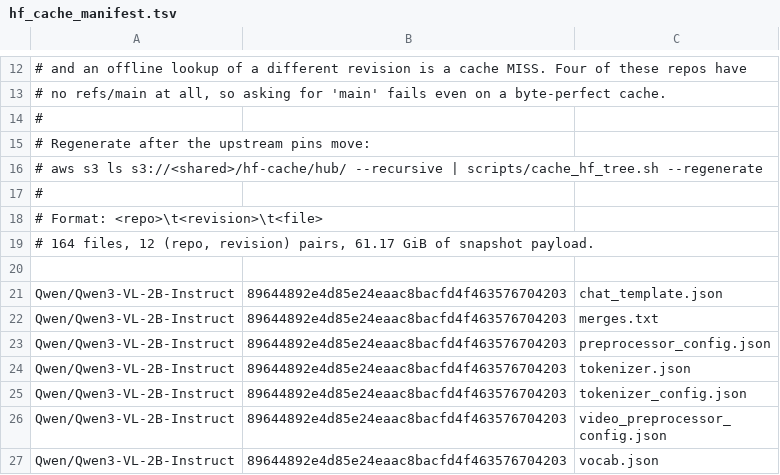
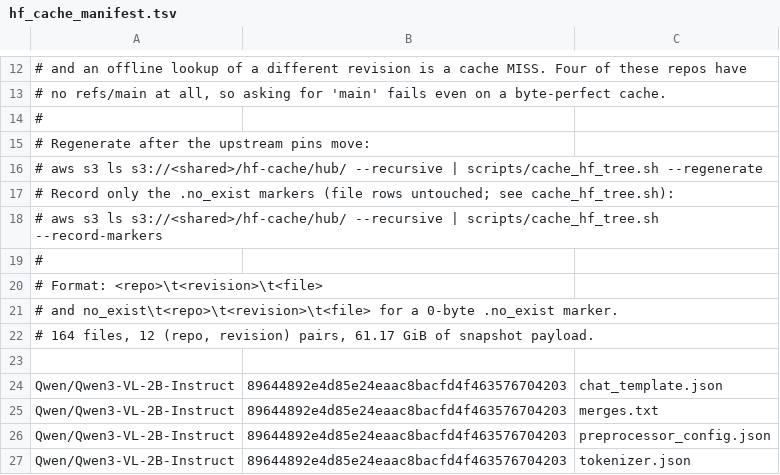
Before and after one commit to aws-samples/kr-tech-blog-sample-code, a TSV file: av3.0-blueprint-lab/scripts/hf_cache_manifest.tsv, drawn as a sheet; only a part is shown, gaps mark what is left out; the shorter side is filled out with more unchanged rows; the diff names each change by its address in the sheet, - before the commit and + after, or states it on an @@ line.

Commit message:
fix(iam): drop the execution role's hf-cache write; seed from a workstation
Every participant runs as the one execution role and every kernel loads hf-cache/ (M9
unpickles alpamayo-demo/*.pt), so PutObject there let one participant run code as another.
The role is now read-only on the shared bucket; hf-cache/ is written only from a workstation:
cache_hf_tree.sh, which now also creates the recorded .no_exist markers M9's seeding check
counts, or a bucket-to-bucket copy. The M9 clip is made on a GPU app under a stated
precondition and published by hash. Stacks deployed earlier audit hf-cache/ versions first.

```diff
--- a/av3.0-blueprint-lab/scripts/hf_cache_manifest.tsv
+++ b/av3.0-blueprint-lab/scripts/hf_cache_manifest.tsv
+row 17: # Record only the .no_exist markers (file rows untouched; see cache_hf_tree.sh):
+row 18: # aws s3 ls s3://<shared>/hf-cache/hub/ --recursive | scripts/cache_hf_tree.sh --record-markers
+row 21: # and no_exist\t<repo>\t<revision>\t<file> for a 0-byte .no_exist marker.
```
Also changed, not shown: 23 other files.
